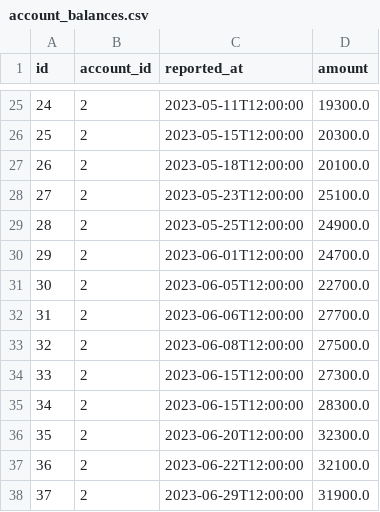
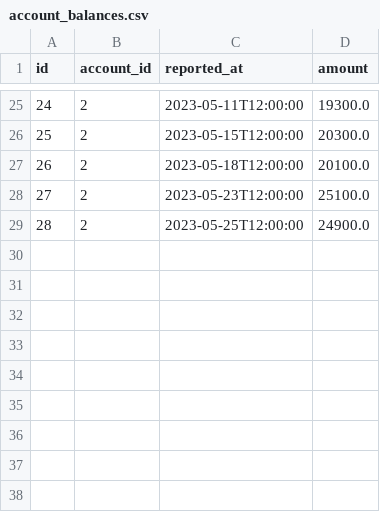
Before and after one commit to nathanielBellamy/monthly_budget, a CSV file: data/reports/account_balances.csv, drawn as a sheet; only a part is shown, gaps mark what is left out; the diff names each change by its address in the sheet, - before the commit and + after, or states it on an @@ line.

```diff
--- a/data/reports/account_balances.csv
+++ b/data/reports/account_balances.csv
-row 30: 29 | 2 | 2023-06-01T12:00:00 | 24700.0
-row 31: 30 | 2 | 2023-06-05T12:00:00 | 22700.0
-row 32: 31 | 2 | 2023-06-06T12:00:00 | 27700.0
-row 33: 32 | 2 | 2023-06-08T12:00:00 | 27500.0
-row 34: 33 | 2 | 2023-06-15T12:00:00 | 27300.0
-row 35: 34 | 2 | 2023-06-15T12:00:00 | 28300.0
-row 36: 35 | 2 | 2023-06-20T12:00:00 | 32300.0
-row 37: 36 | 2 | 2023-06-22T12:00:00 | 32100.0
-row 38: 37 | 2 | 2023-06-29T12:00:00 | 31900.0
```
Also changed, not shown: data/reports/amounts.csv, data/reports/payments.csv, 22 other files.
